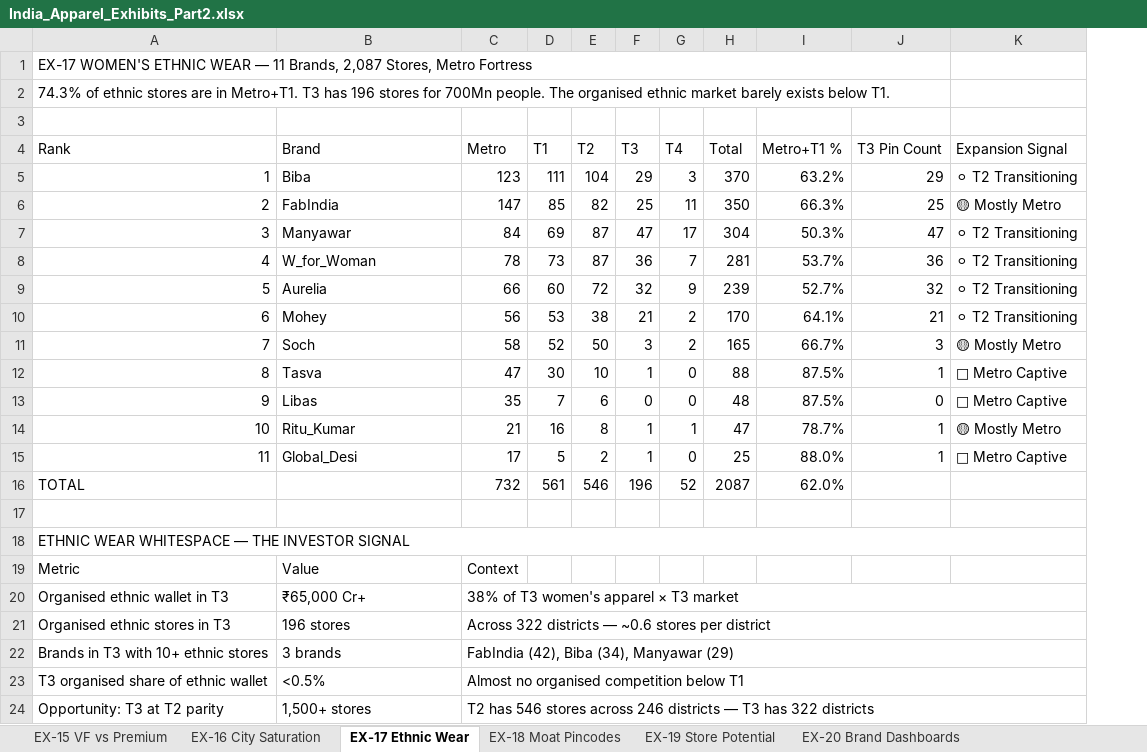
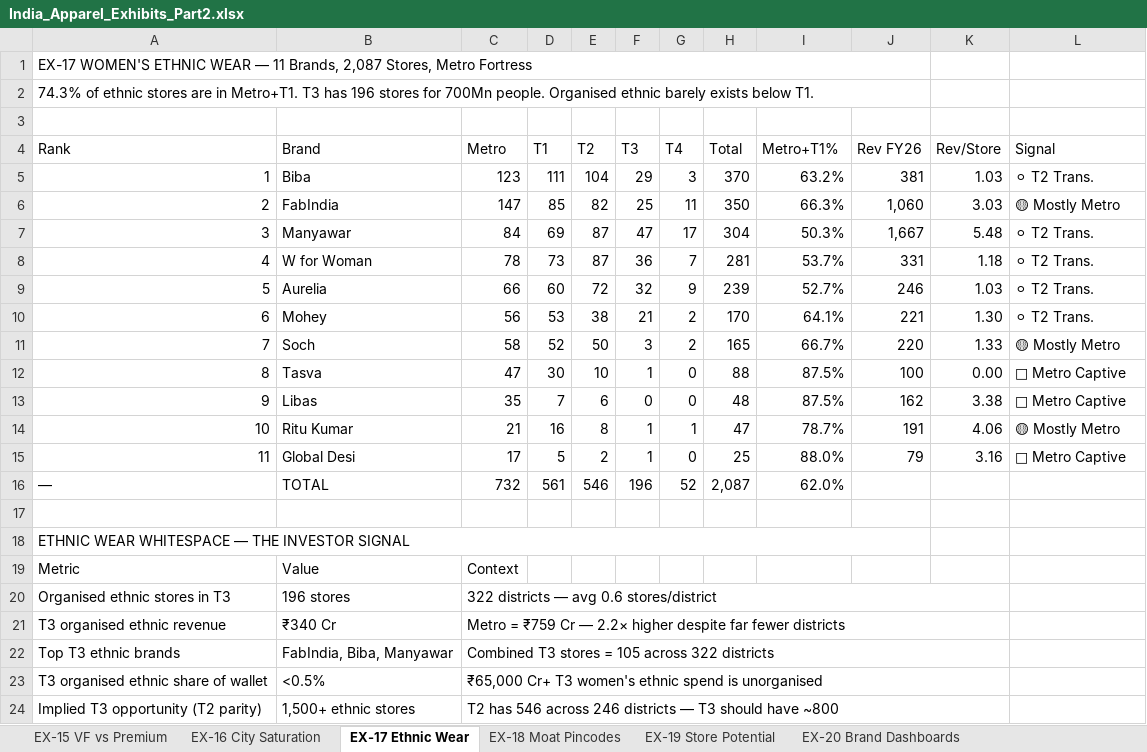
Before and after one commit to priyanshusengar19-byte/Brands, an Excel workbook: India_Apparel_Exhibits_Part2.xlsx, sheet EX-17 Ethnic Wear, drawn as a sheet; values as stored, in another font and other column widths than the file's, no cell formats; removed rows and columns are numbered as before the commit, all else as after; the diff names each change by its address in the sheet, - before the commit and + after, or states it on an @@ line.

```diff
--- a/India_Apparel_Exhibits_Part2.xlsx (sheet EX-17 Ethnic Wear)
+++ b/India_Apparel_Exhibits_Part2.xlsx (sheet EX-17 Ethnic Wear)
-column J (T3 Pin Count), rows 5-15: 29 | 25 | 47 | 36 | 32 | 21 | 3 | 1 | 0 | 1 | 1
+column J (Rev FY26), rows 5-15: 381 | 1,060 | 1,667 | 331 | 246 | 221 | 220 | 100 | 162 | 191 | 79
+column K (Rev/Store), rows 5-15: 1.03 | 3.03 | 5.48 | 1.18 | 1.03 | 1.30 | 1.33 | 0.00 | 3.38 | 4.06 | 3.16
-A2 (Rank): …700Mn people. The organised ethnic market barely exists…
+A2 (Rank): …700Mn people. Organised ethnic barely exists…
-I4: Metro+T1 %
+I4: Metro+T1%
-L4: Expansion Signal
+L4: Signal
-L5 (Signal): ⚪ T2 Transitioning
+L5 (Signal): ⚪ T2 Trans.
-L7:L10 (Signal): ⚪ T2 Transitioning
+L7:L10 (Signal): ⚪ T2 Trans.
-B8 (Brand): W_for_Woman
+B8 (Brand): W for Woman
-B14 (Brand): Ritu_Kumar
+B14 (Brand): Ritu Kumar
-B15 (Brand): Global_Desi
+B15 (Brand): Global Desi
-A16 (Rank): TOTAL
+A16 (Rank): —
-B16 (Brand): (empty)
+B16 (Brand): TOTAL
-H16 (Total): 2087
+H16 (Total): 2,087
-A18:K18 merged
+A18:J18 merged
-row 20: Organised ethnic wallet in T3 | ₹65,000 Cr+ | 38% of T3 women's apparel × T3 market
-C20 (Metro): Across 322 districts — ~0.6 stores per district
+C20 (Metro): 322 districts — avg 0.6 stores/district
-C21:K21 merged
+C20:K20 merged
-row 22: Brands in T3 with 10+ ethnic stores | 3 brands | FabIndia (42), Biba (34), Manyawar (29)
+row 21: T3 organised ethnic revenue | ₹340 Cr | Metro = ₹759 Cr — 2.2× higher despite far fewer districts
+row 22: Top T3 ethnic brands | FabIndia, Biba, Manyawar | Combined T3 stores = 105 across 322 districts
-A23 (Rank): T3 organised share of ethnic wallet
+A23 (Rank): T3 organised ethnic share of wallet
-C23 (Metro): Almost no organised competition below T1
+C23 (Metro): ₹65,000 Cr+ T3 women's ethnic spend is unorganised
-C23:K23 merged
+C23:K23 merged
-row 24: Opportunity: T3 at T2 parity | 1,500+ stores | T2 has 546 stores across 246 districts — T3 has 322 districts
+row 24: Implied T3 opportunity (T2 parity) | 1,500+ ethnic stores | T2 has 546 across 246 districts — T3 should have ~800
```
Also changed, not shown: sheet EX-18 Moat Pincodes, sheet EX-19 Store Potential, sheet EX-20 Brand Dashboards, sheet EX-15 VF vs Premium, sheet EX-16 City Saturation, sheet EX-21 Pop×Income Paradox, other sheet tabs, cell formats, India_Apparel_All_Exhibits.xlsx, India_Apparel_Tier_Analysis.xlsx.
